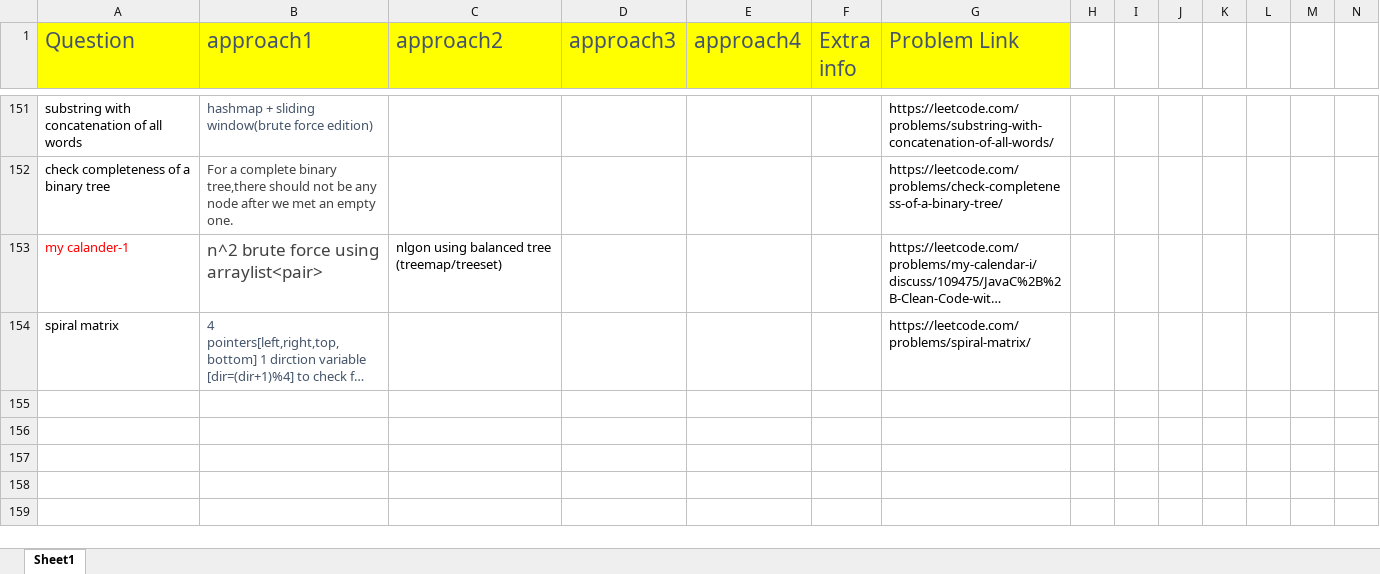
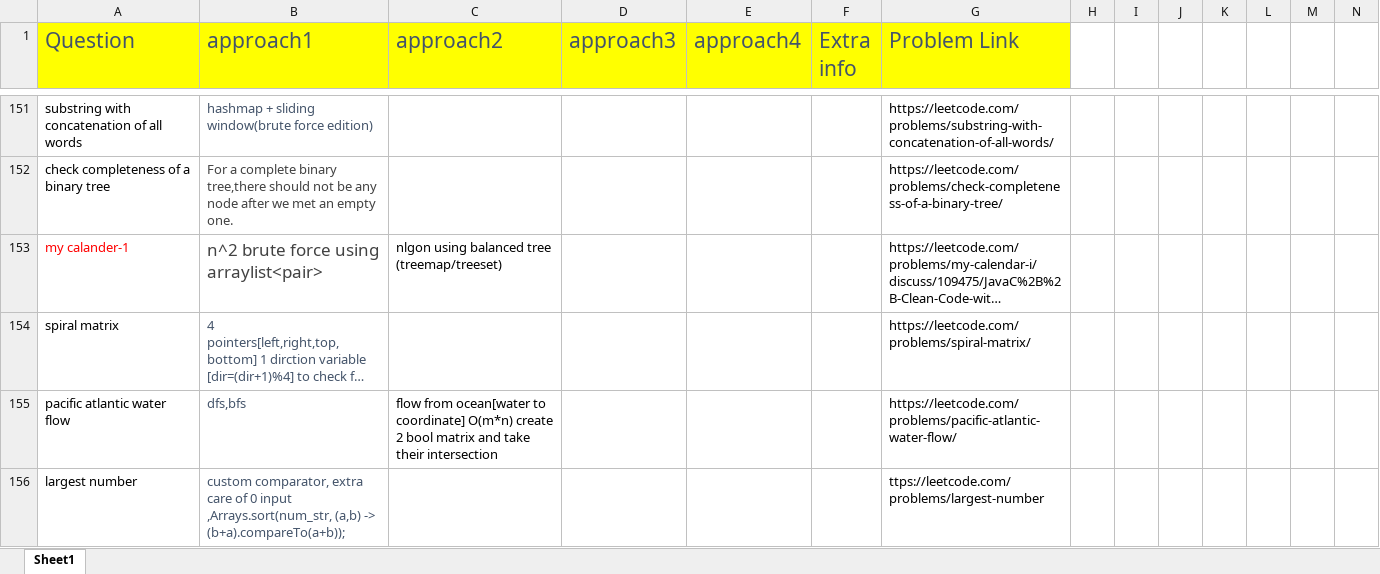
Before and after one commit to aksharkashyap/DSALGO, an Excel workbook: Applications/QuestionListWithApproaches.xlsx, sheet Sheet1, drawn as a sheet; only a part is shown, gaps mark what is left out; long unchanged cells end in …; values as stored, in another font and other column widths than the file's, no borders; rows hold the shown columns only; the diff names each change by its address in the sheet, - before the commit and + after, or states it on an @@ line.

```diff
--- a/Applications/QuestionListWithApproaches.xlsx (sheet Sheet1)
+++ b/Applications/QuestionListWithApproaches.xlsx (sheet Sheet1)
+row 155: pacific atlantic water flow | dfs,bfs | flow from ocean[water to coordinate] O(m*n) create 2 bool matrix and take their intersection |  |  |  | https://leetcode.com/problems/pacific-atlantic-water-flow/
+row 156: largest number | custom comparator, extra care of 0 input ,Arrays.sort(num_str, (a,b) -> (b+a).compareTo(a+b)); |  |  |  |  | ttps://leetcode.com/problems/largest-number
```
Also changed, not shown: 2 other files.
